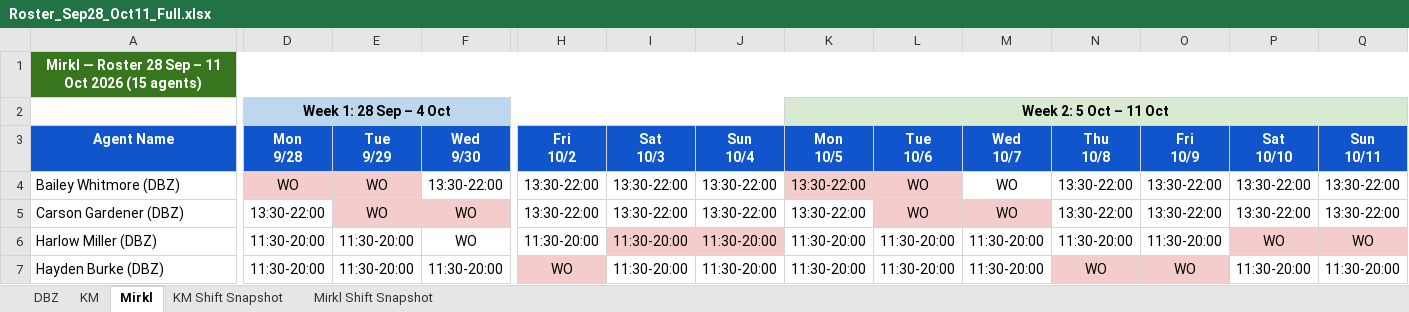
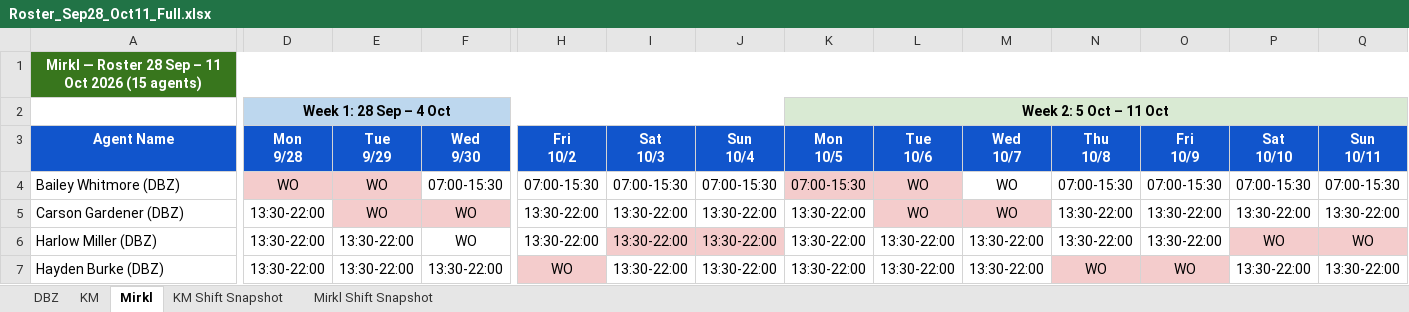
Before and after one commit to Anwarshaik565/EXV, an Excel workbook: 2026-09-28/Roster_Sep28_Oct11_Full.xlsx, sheet Mirkl, drawn as a sheet; only a part is shown, gaps mark what is left out; values as stored, in another font and other column widths than the file's, no borders; the diff covers the shown part only; the diff names each change by its address in the sheet, - before the commit and + after, or states it on an @@ line.

```diff
--- a/2026-09-28/Roster_Sep28_Oct11_Full.xlsx (sheet Mirkl)
+++ b/2026-09-28/Roster_Sep28_Oct11_Full.xlsx (sheet Mirkl)
-F4 (Wed 9/30): 13:30-22:00
+F4 (Wed 9/30): 07:00-15:30
-H4 (Fri 10/2): 13:30-22:00
+H4 (Fri 10/2): 07:00-15:30
-I4 (Sat 10/3): 13:30-22:00
+I4 (Sat 10/3): 07:00-15:30
-J4 (Sun 10/4): 13:30-22:00
+J4 (Sun 10/4): 07:00-15:30
-K4 (Mon 10/5): 13:30-22:00
+K4 (Mon 10/5): 07:00-15:30
-N4 (Thu 10/8): 13:30-22:00
+N4 (Thu 10/8): 07:00-15:30
-O4 (Fri 10/9): 13:30-22:00
+O4 (Fri 10/9): 07:00-15:30
-P4 (Sat 10/10): 13:30-22:00
+P4 (Sat 10/10): 07:00-15:30
-Q4 (Sun 10/11): 13:30-22:00
+Q4 (Sun 10/11): 07:00-15:30
-D6:D7 (Mon 9/28): 11:30-20:00
+D6:D7 (Mon 9/28): 13:30-22:00
-E6:E7 (Tue 9/29): 11:30-20:00
+E6:E7 (Tue 9/29): 13:30-22:00
-H6 (Fri 10/2): 11:30-20:00
+H6 (Fri 10/2): 13:30-22:00
-I6:I7 (Sat 10/3): 11:30-20:00
+I6:I7 (Sat 10/3): 13:30-22:00
-J6:J7 (Sun 10/4): 11:30-20:00
+J6:J7 (Sun 10/4): 13:30-22:00
-K6:K7 (Mon 10/5): 11:30-20:00
+K6:K7 (Mon 10/5): 13:30-22:00
-L6:L7 (Tue 10/6): 11:30-20:00
+L6:L7 (Tue 10/6): 13:30-22:00
-M6:M7 (Wed 10/7): 11:30-20:00
+M6:M7 (Wed 10/7): 13:30-22:00
-N6 (Thu 10/8): 11:30-20:00
+N6 (Thu 10/8): 13:30-22:00
-O6 (Fri 10/9): 11:30-20:00
+O6 (Fri 10/9): 13:30-22:00
-F7 (Wed 9/30): 11:30-20:00
+F7 (Wed 9/30): 13:30-22:00
-P7 (Sat 10/10): 11:30-20:00
+P7 (Sat 10/10): 13:30-22:00
-Q7 (Sun 10/11): 11:30-20:00
+Q7 (Sun 10/11): 13:30-22:00
```
Also changed, not shown: 111 edited cells elsewhere in this sheet, sheet DBZ, sheet KM, sheet KM Shift Snapshot, sheet Mirkl Shift Snapshot.
